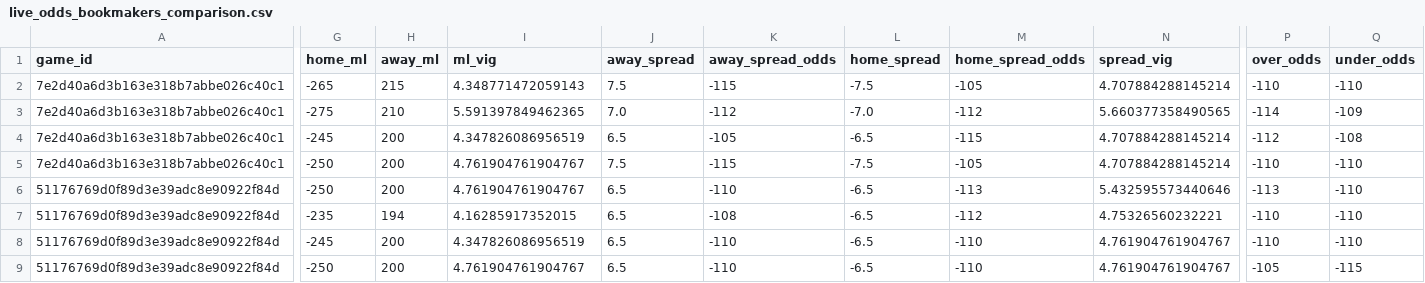
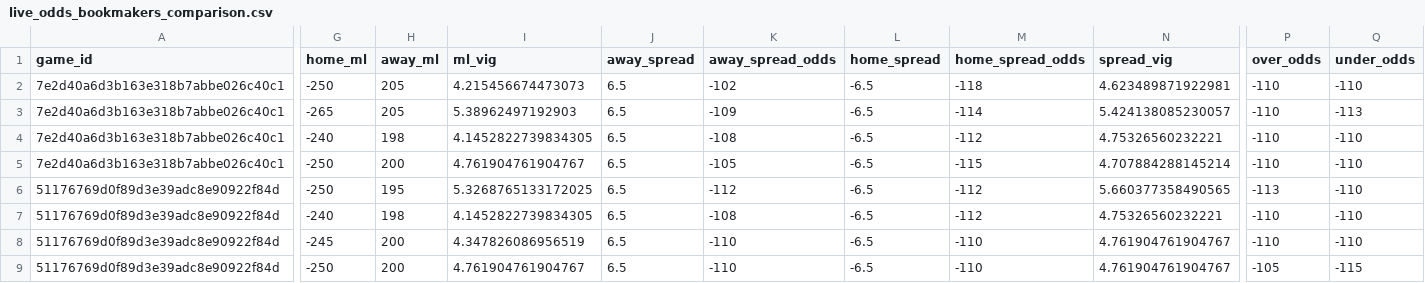
Before and after one commit to missionfromdog/bball-prediction, a CSV file: data/betting/live_odds_bookmakers_comparison.csv, drawn as a sheet; only a part is shown, gaps mark what is left out; the diff covers the shown part only; the diff names each change by its address in the sheet, - before the commit and + after, or states it on an @@ line.

```diff
--- a/data/betting/live_odds_bookmakers_comparison.csv
+++ b/data/betting/live_odds_bookmakers_comparison.csv
-G2 (home_ml): -265
+G2 (home_ml): -250
-H2 (away_ml): 215
+H2 (away_ml): 205
-I2 (ml_vig): 4.348771472059143
+I2 (ml_vig): 4.215456674473073
-J2 (away_spread): 7.5
+J2 (away_spread): 6.5
-K2 (away_spread_odds): -115
+K2 (away_spread_odds): -102
-L2 (home_spread): -7.5
+L2 (home_spread): -6.5
-M2 (home_spread_odds): -105
+M2 (home_spread_odds): -118
-N2 (spread_vig): 4.707884288145214
+N2 (spread_vig): 4.623489871922981
-G3 (home_ml): -275
+G3 (home_ml): -265
-H3 (away_ml): 210
+H3 (away_ml): 205
-I3 (ml_vig): 5.591397849462365
+I3 (ml_vig): 5.38962497192903
-J3 (away_spread): 7.0
+J3 (away_spread): 6.5
-K3 (away_spread_odds): -112
+K3 (away_spread_odds): -109
-L3 (home_spread): -7.0
+L3 (home_spread): -6.5
-M3 (home_spread_odds): -112
+M3 (home_spread_odds): -114
-N3 (spread_vig): 5.660377358490565
+N3 (spread_vig): 5.424138085230057
-P3 (over_odds): -114
+P3 (over_odds): -110
-Q3 (under_odds): -109
+Q3 (under_odds): -113
-G4 (home_ml): -245
+G4 (home_ml): -240
-H4 (away_ml): 200
+H4 (away_ml): 198
-I4 (ml_vig): 4.347826086956519
+I4 (ml_vig): 4.1452822739834305
-K4 (away_spread_odds): -105
+K4 (away_spread_odds): -108
-M4 (home_spread_odds): -115
+M4 (home_spread_odds): -112
-N4 (spread_vig): 4.707884288145214
+N4 (spread_vig): 4.75326560232221
-P4 (over_odds): -112
+P4 (over_odds): -110
-Q4 (under_odds): -108
+Q4 (under_odds): -110
-J5 (away_spread): 7.5
+J5 (away_spread): 6.5
-K5 (away_spread_odds): -115
+K5 (away_spread_odds): -105
-L5 (home_spread): -7.5
+L5 (home_spread): -6.5
-M5 (home_spread_odds): -105
+M5 (home_spread_odds): -115
-H6 (away_ml): 200
+H6 (away_ml): 195
-I6 (ml_vig): 4.761904761904767
+I6 (ml_vig): 5.3268765133172025
-K6 (away_spread_odds): -110
+K6 (away_spread_odds): -112
-M6 (home_spread_odds): -113
+M6 (home_spread_odds): -112
-N6 (spread_vig): 5.432595573440646
+N6 (spread_vig): 5.660377358490565
-G7 (home_ml): -235
+G7 (home_ml): -240
-H7 (away_ml): 194
+H7 (away_ml): 198
-I7 (ml_vig): 4.16285917352015
+I7 (ml_vig): 4.1452822739834305
```
Also changed, not shown: 2 edited cells elsewhere in this file, data/betting/live_odds_latest.csv, 1 other file.
